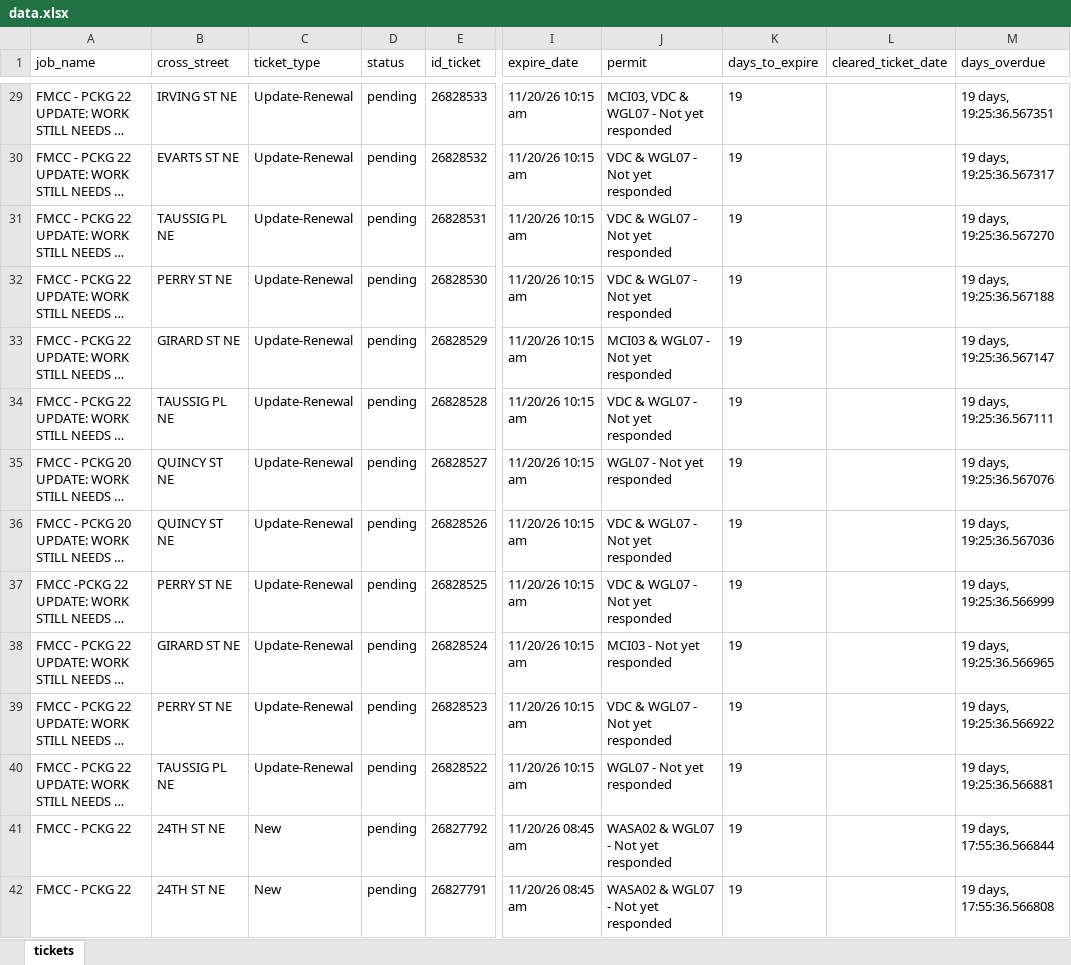
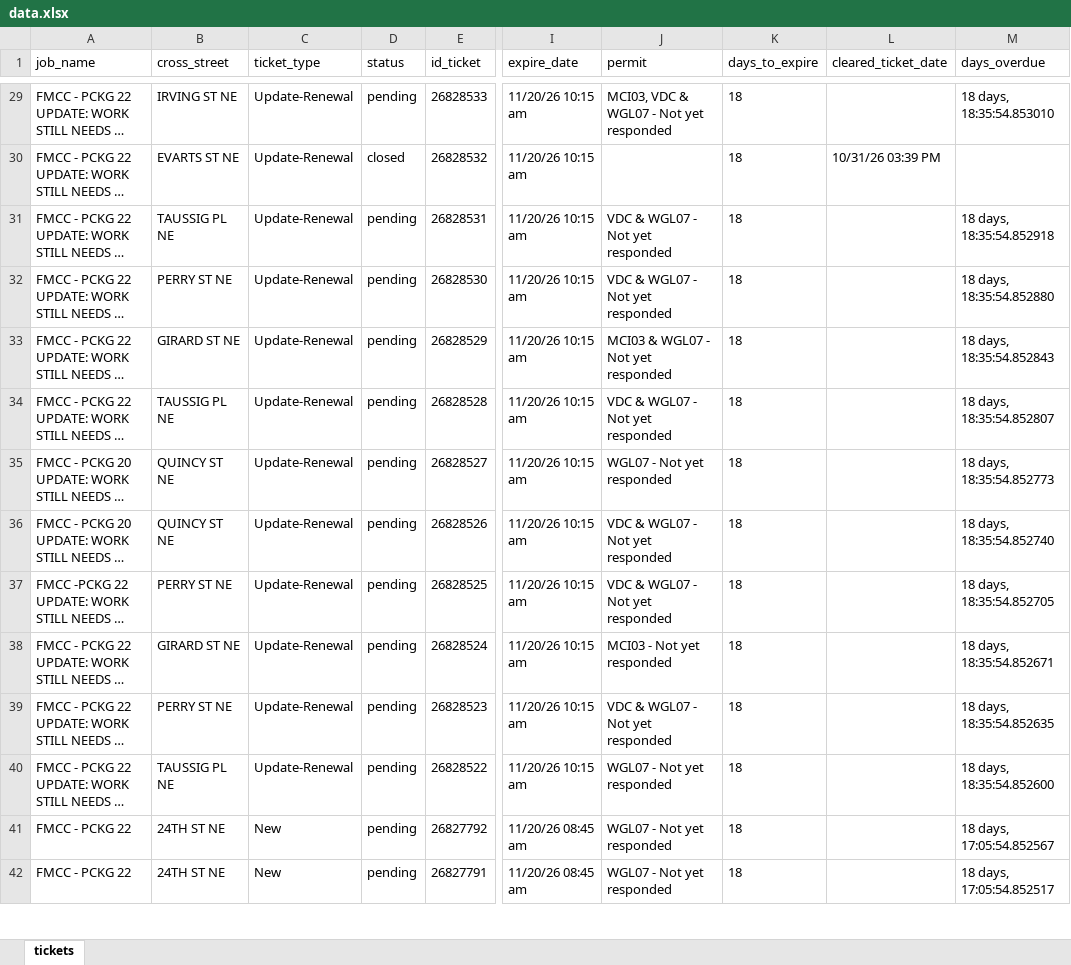
Before and after one commit to rakshit2806/MissUtilityWorkFlow, an Excel workbook: data.xlsx, sheet tickets, drawn as a sheet; only a part is shown, gaps mark what is left out; long unchanged cells end in …; values as stored, in another font and other column widths than the file's, no borders; the diff covers the shown part only; the diff names each change by its address in the sheet, - before the commit and + after, or states it on an @@ line.

```diff
--- a/data.xlsx (sheet tickets)
+++ b/data.xlsx (sheet tickets)
-K29:K42 (days_to_expire): 19
+K29:K42 (days_to_expire): 18
-M29 (days_overdue): 19 days, 19:25:36.567351
+M29 (days_overdue): 18 days, 18:35:54.853010
-D30 (status): pending
+D30 (status): closed
-J30 (permit): VDC & WGL07 - Not yet responded
+J30 (permit): (empty)
-L30 (cleared_ticket_date): (empty)
+L30 (cleared_ticket_date): 10/31/26 03:39 PM
-M30 (days_overdue): 19 days, 19:25:36.567317
+M30 (days_overdue): (empty)
-M31 (days_overdue): 19 days, 19:25:36.567270
+M31 (days_overdue): 18 days, 18:35:54.852918
-M32 (days_overdue): 19 days, 19:25:36.567188
+M32 (days_overdue): 18 days, 18:35:54.852880
-M33 (days_overdue): 19 days, 19:25:36.567147
+M33 (days_overdue): 18 days, 18:35:54.852843
-M34 (days_overdue): 19 days, 19:25:36.567111
+M34 (days_overdue): 18 days, 18:35:54.852807
-M35 (days_overdue): 19 days, 19:25:36.567076
+M35 (days_overdue): 18 days, 18:35:54.852773
-M36 (days_overdue): 19 days, 19:25:36.567036
+M36 (days_overdue): 18 days, 18:35:54.852740
-M37 (days_overdue): 19 days, 19:25:36.566999
+M37 (days_overdue): 18 days, 18:35:54.852705
-M38 (days_overdue): 19 days, 19:25:36.566965
+M38 (days_overdue): 18 days, 18:35:54.852671
-M39 (days_overdue): 19 days, 19:25:36.566922
+M39 (days_overdue): 18 days, 18:35:54.852635
-M40 (days_overdue): 19 days, 19:25:36.566881
+M40 (days_overdue): 18 days, 18:35:54.852600
-J41:J42 (permit): WASA02 & WGL07 - Not yet responded
+J41:J42 (permit): WGL07 - Not yet responded
-M41 (days_overdue): 19 days, 17:55:36.566844
+M41 (days_overdue): 18 days, 17:05:54.852567
-M42 (days_overdue): 19 days, 17:55:36.566808
+M42 (days_overdue): 18 days, 17:05:54.852517
```
Also changed, not shown: 1742 edited cells elsewhere in this sheet.
